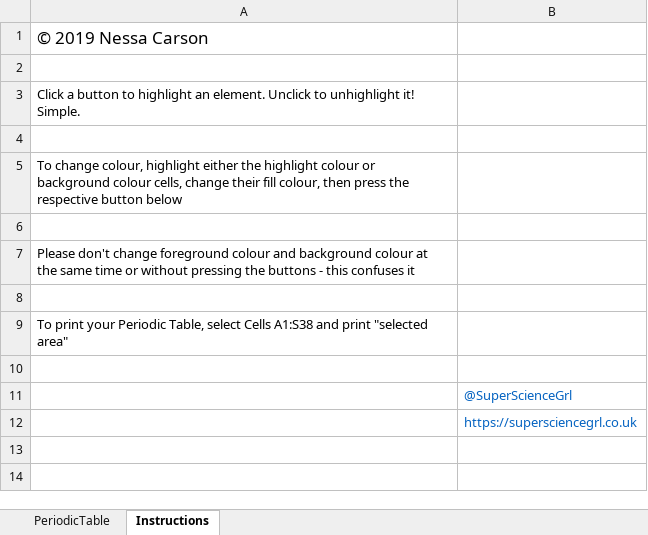
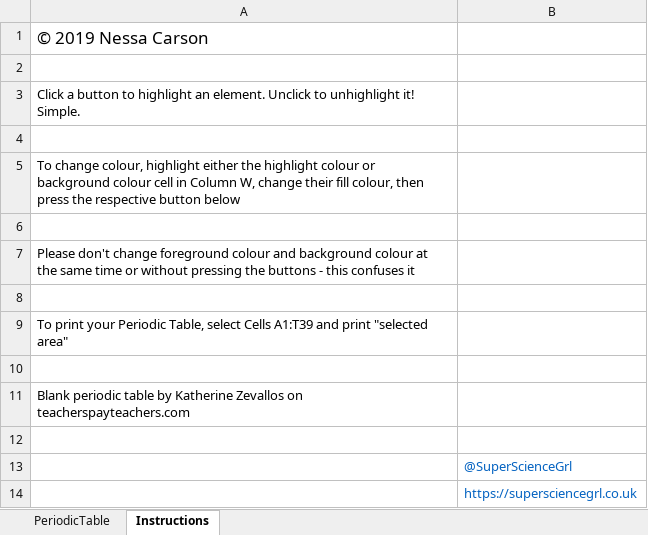
Before and after one commit to supersciencegrl/PTable, an Excel workbook: PeriodicTable.xlsm, sheet Instructions, drawn as a sheet; values as stored, in another font and other column widths than the file's, no borders; the diff names each change by its address in the sheet, - before the commit and + after, or states it on an @@ line.

Commit message:
Add files via upload

```diff
--- a/PeriodicTable.xlsm (sheet Instructions)
+++ b/PeriodicTable.xlsm (sheet Instructions)
-A5: …background colour cells, change their…
+A5: …background colour cell in Column W, change their…
-A9: …select Cells A1:S38 and print…
+A9: …select Cells A1:T39 and print…
+row 10: (empty)
+row 11: Blank periodic table by Katherine Zevallos on teacherspayteachers.com
```
Also changed, not shown: sheet PeriodicTable, charts or pictures.
